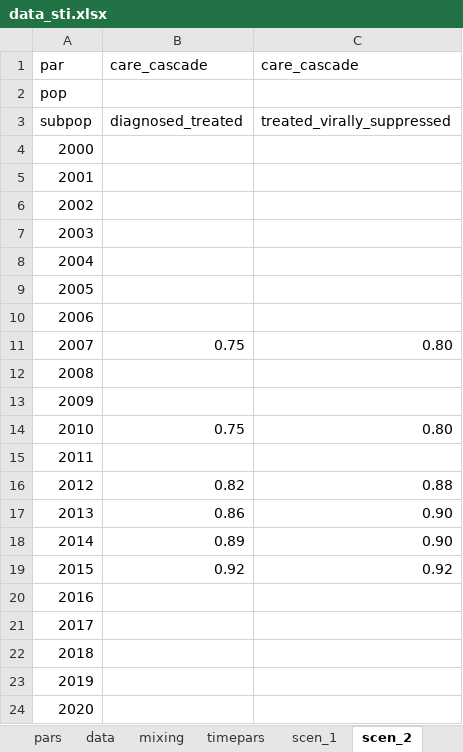
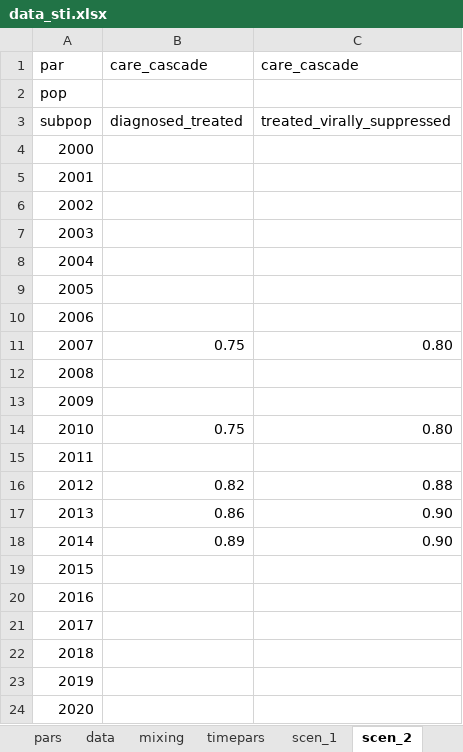
Before and after one commit to nickidge/STI-HIV-coinfection, an Excel workbook: data_sti.xlsx, sheet scen_2, drawn as a sheet; values as stored, in another font and other column widths than the file's, no borders; the diff names each change by its address in the sheet, - before the commit and + after, or states it on an @@ line.

Commit message:
Updated data and scenarios

```diff
--- a/data_sti.xlsx (sheet scen_2)
+++ b/data_sti.xlsx (sheet scen_2)
-B19: 0.92
+B19: (empty)
-C19: 0.92
+C19: (empty)
```
Also changed, not shown: sheet timepars.
